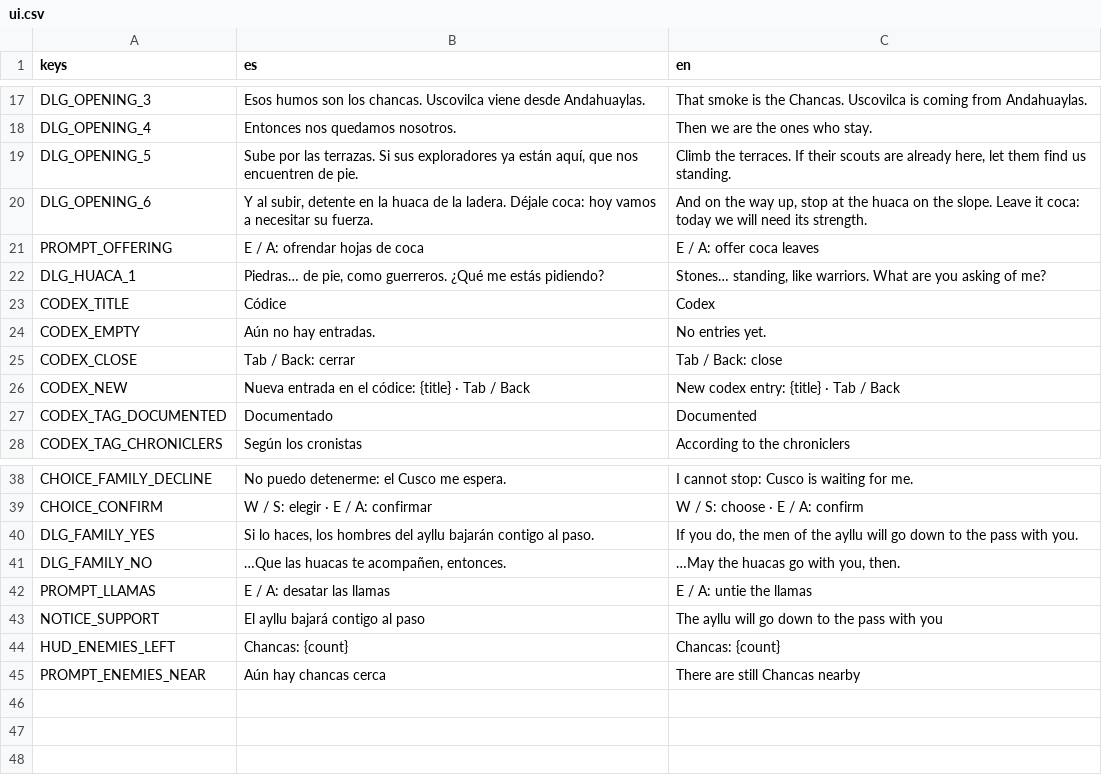
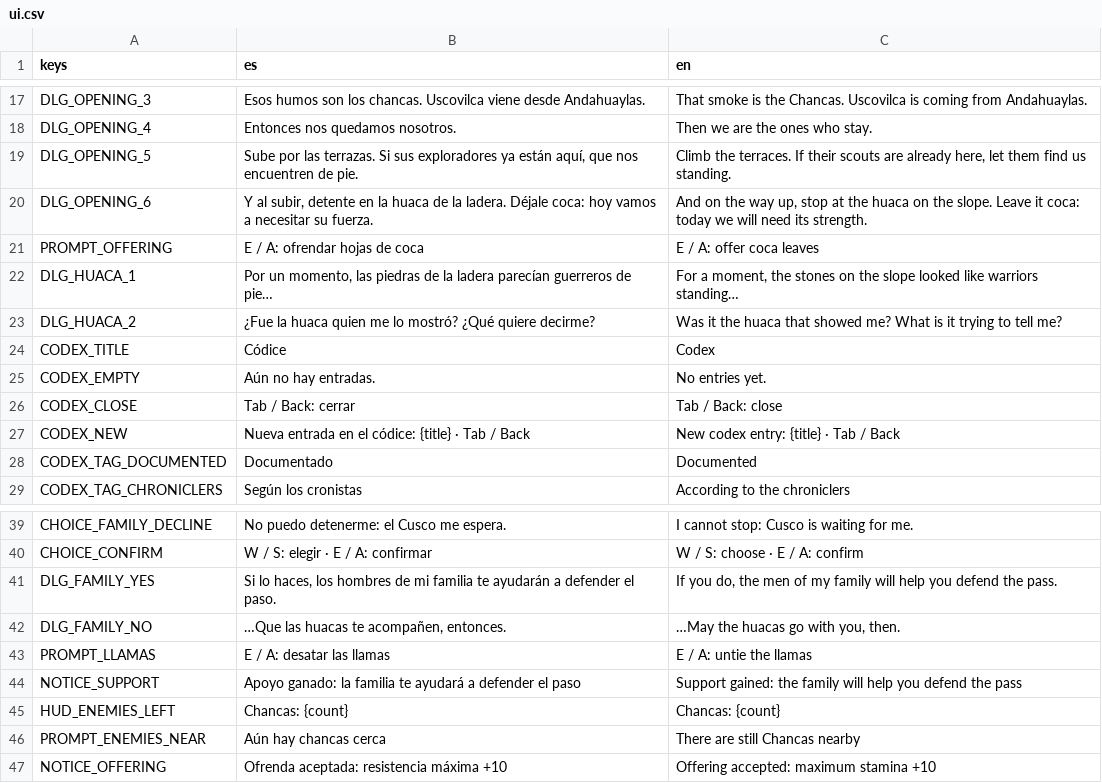
Before and after one commit to joseamaya/el-despertar-del-sol, a CSV file: localization/ui.csv, drawn as a sheet; only a part is shown, gaps mark what is left out.

```diff
--- a/localization/ui.csv
+++ b/localization/ui.csv
@@ -21,3 +21,4 @@ DLG_OPENING_6,"Y al subir, detente en la huaca de la ladera. Déjale coca: hoy v
 PROMPT_OFFERING,E / A: ofrendar hojas de coca,E / A: offer coca leaves
-DLG_HUACA_1,"Piedras… de pie, como guerreros. ¿Qué me estás pidiendo?","Stones… standing, like warriors. What are you asking of me?"
+DLG_HUACA_1,"Por un momento, las piedras de la ladera parecían guerreros de pie…","For a moment, the stones on the slope looked like warriors standing…"
+DLG_HUACA_2,¿Fue la huaca quien me lo mostró? ¿Qué quiere decirme?,Was it the huaca that showed me? What is it trying to tell me?
 CODEX_TITLE,Códice,Codex
@@ -39,7 +40,8 @@ CHOICE_FAMILY_DECLINE,No puedo detenerme: el Cusco me espera.,I cannot stop: Cus
 CHOICE_CONFIRM,W / S: elegir · E / A: confirmar,W / S: choose · E / A: confirm
-DLG_FAMILY_YES,"Si lo haces, los hombres del ayllu bajarán contigo al paso.","If you do, the men of the ayllu will go down to the pass with you."
+DLG_FAMILY_YES,"Si lo haces, los hombres de mi familia te ayudarán a defender el paso.","If you do, the men of my family will help you defend the pass."
 DLG_FAMILY_NO,"…Que las huacas te acompañen, entonces.","…May the huacas go with you, then."
 PROMPT_LLAMAS,E / A: desatar las llamas,E / A: untie the llamas
-NOTICE_SUPPORT,El ayllu bajará contigo al paso,The ayllu will go down to the pass with you
+NOTICE_SUPPORT,Apoyo ganado: la familia te ayudará a defender el paso,Support gained: the family will help you defend the pass
 HUD_ENEMIES_LEFT,Chancas: {count},Chancas: {count}
 PROMPT_ENEMIES_NEAR,Aún hay chancas cerca,There are still Chancas nearby
+NOTICE_OFFERING,Ofrenda aceptada: resistencia máxima +10,Offering accepted: maximum stamina +10
```
Also changed, not shown: 3 other files.
